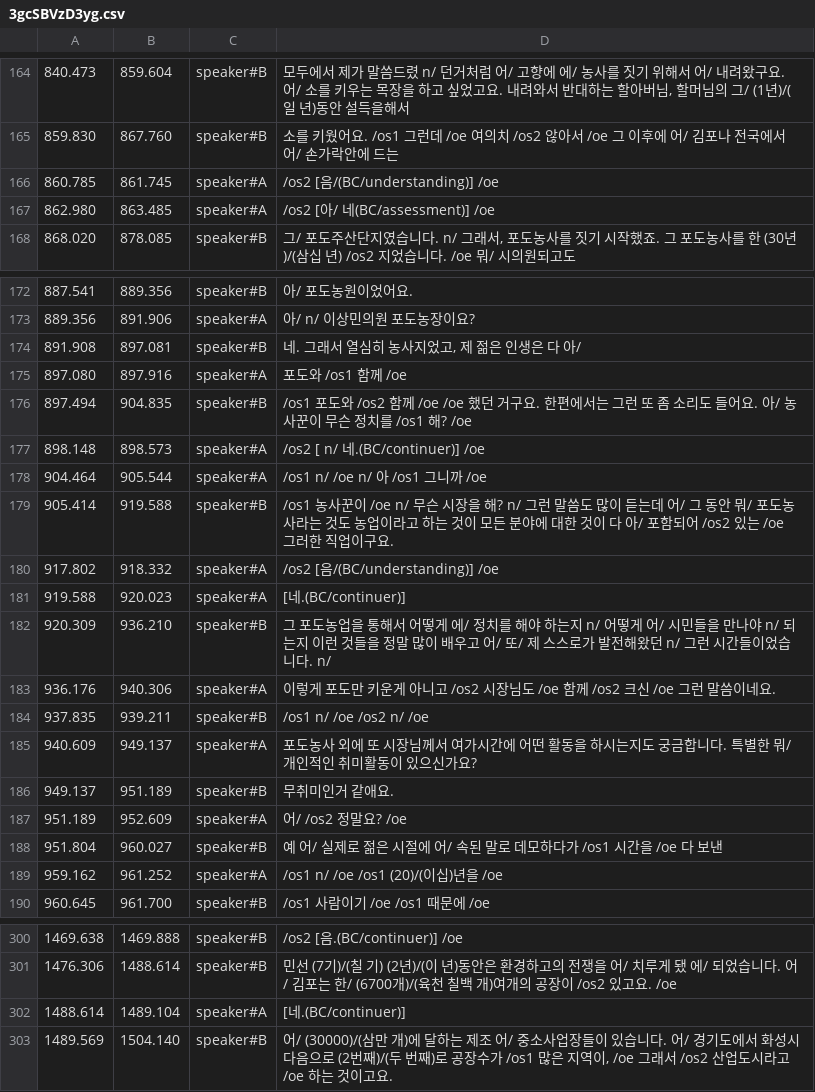
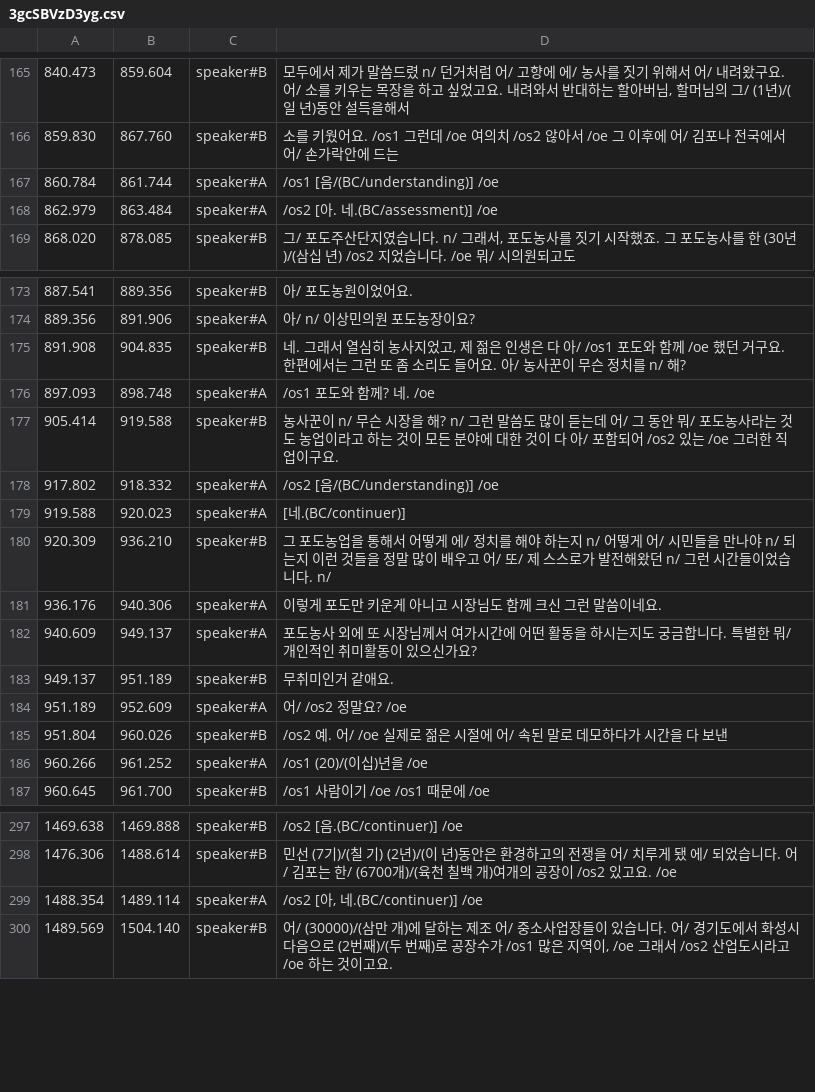
Before and after one commit to etri/etri-miai, a CSV file: databases/BACKSpeech/annotation/3gcSBVzD3yg.csv, drawn as a sheet; only a part is shown, gaps mark what is left out; the diff covers the shown part only.

```diff
--- a/databases/BACKSpeech/annotation/3gcSBVzD3yg.csv
+++ b/databases/BACKSpeech/annotation/3gcSBVzD3yg.csv
@@ -165,4 +166,4 @@
 859.830	867.760	speaker#B	소를 키웠어요. /os1 그런데 /oe 여의치 /os2 않아서 /oe 그 이후에 어/ 김포나 전국에서 어/ 손가락안에 드는
-860.785	861.745	speaker#A	 /os2 [음/(BC/understanding)] /oe
-862.980	863.485	speaker#A	 /os2 [아/ 네(BC/assessment)] /oe
+860.784	861.744	speaker#A	/os1 [음/(BC/understanding)] /oe
+862.979	863.484	speaker#A	/os2 [아. 네.(BC/assessment)] /oe
 868.020	878.085	speaker#B	그/ 포도주산단지였습니다. n/ 그래서, 포도농사를 짓기 시작했죠. 그 포도농사를 한 (30년)/(삼십 년) /os2 지었습니다. /oe 뭐/ 시의원되고도
@@ -173,8 +174,5 @@
 889.356	891.906	speaker#A	아/ n/ 이상민의원 포도농장이요?
-891.908	897.081	speaker#B	네. 그래서 열심히 농사지었고, 제 젊은 인생은 다 아/
-897.080	897.916	speaker#A	포도와 /os1 함께 /oe
-897.494	904.835	speaker#B	 /os1 포도와 /os2 함께 /oe /oe 했던 거구요. 한편에서는 그런 또 좀 소리도 들어요. 아/ 농사꾼이 무슨 정치를 /os1 해? /oe
-898.148	898.573	speaker#A	 /os2 [ n/ 네.(BC/continuer)] /oe
-904.464	905.544	speaker#A	 /os1 n/ /oe n/ 아 /os1 그니까 /oe
-905.414	919.588	speaker#B	 /os1 농사꾼이 /oe n/ 무슨 시장을 해? n/ 그런 말씀도 많이 듣는데 어/ 그 동안 뭐/ 포도농사라는 것도 농업이라고 하는 것이 모든 분야에 대한 것이 다 아/ 포함되어 /os2 있는 /oe 그러한 직업이구요.
+891.908	904.835	speaker#B	네. 그래서 열심히 농사지었고, 제 젊은 인생은 다 아/ /os1 포도와 함께 /oe 했던 거구요. 한편에서는 그런 또 좀 소리도 들어요. 아/ 농사꾼이 무슨 정치를 n/ 해?
+897.093	898.748	speaker#A	/os1 포도와 함께? 네. /oe
+905.414	919.588	speaker#B	농사꾼이 n/ 무슨 시장을 해? n/ 그런 말씀도 많이 듣는데 어/ 그 동안 뭐/ 포도농사라는 것도 농업이라고 하는 것이 모든 분야에 대한 것이 다 아/ 포함되어 /os2 있는 /oe 그러한 직업이구요.
 917.802	918.332	speaker#A	 /os2 [음/(BC/understanding)] /oe
@@ -182,4 +180,3 @@
 920.309	936.210	speaker#B	그 포도농업을 통해서 어떻게 에/ 정치를 해야 하는지 n/ 어떻게 어/ 시민들을 만나야 n/ 되는지 이런 것들을 정말 많이 배우고 어/ 또/ 제 스스로가 발전해왔던 n/ 그런 시간들이었습니다. n/
-936.176	940.306	speaker#A	이렇게 포도만 키운게 아니고 /os2 시장님도 /oe 함께 /os2 크신 /oe 그런 말씀이네요.
-937.835	939.211	speaker#B	 /os1 n/ /oe /os2 n/ /oe
+936.176	940.306	speaker#A	이렇게 포도만 키운게 아니고 시장님도 함께 크신 그런 말씀이네요.
 940.609	949.137	speaker#A	포도농사 외에 또 시장님께서 여가시간에 어떤 활동을 하시는지도 궁금합니다. 특별한 뭐/ 개인적인 취미활동이 있으신가요?
@@ -187,4 +184,4 @@
 951.189	952.609	speaker#A	어/ /os2 정말요? /oe
-951.804	960.027	speaker#B	예 어/ 실제로 젊은 시절에 어/ 속된 말로 데모하다가 /os1 시간을 /oe 다 보낸
-959.162	961.252	speaker#A	 /os1 n/ /oe /os1 (20)/(이십)년을 /oe
+951.804	960.026	speaker#B	/os2 예. 어/ /oe 실제로 젊은 시절에 어/ 속된 말로 데모하다가 시간을 다 보낸
+960.266	961.252	speaker#A	/os1 (20)/(이십)년을 /oe
 960.645	961.700	speaker#B	 /os1 사람이기 /oe /os1 때문에 /oe
@@ -301,3 +298,3 @@
 1476.306	1488.614	speaker#B	민선 (7기)/(칠 기) (2년)/(이 년)동안은 환경하고의 전쟁을 어/ 치루게 됐 에/ 되었습니다. 어/ 김포는 한/ (6700개)/(육천 칠백 개)여개의 공장이 /os2 있고요. /oe
-1488.614	1489.104	speaker#A	[네.(BC/continuer)]
+1488.354	1489.114	speaker#A	/os2 [아, 네.(BC/continuer)] /oe
 1489.569	1504.140	speaker#B	어/ (30000)/(삼만 개)에 달하는 제조 어/ 중소사업장들이 있습니다. 어/ 경기도에서 화성시 다음으로 (2번째)/(두 번째)로 공장수가 /os1 많은 지역이, /oe 그래서 /os2 산업도시라고 /oe 하는 것이고요.
```
Also changed, not shown: 2 added rows, 1 removed row and 21 edited cells elsewhere in this file, databases/BACKSpeech/annotation/3oqBg5q3JfU.csv, databases/BACKSpeech/annotation/As-XOZKtuww.csv, 35 other files.
